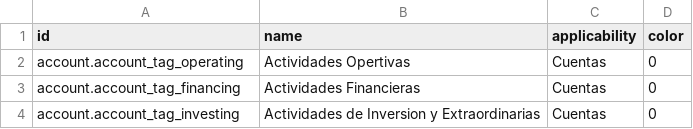
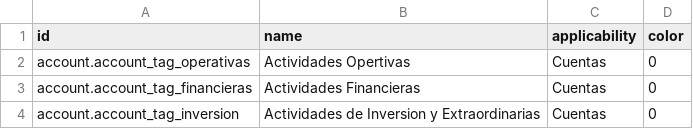
Before and after one commit to JJARAMIF/ITC, a CSV file: l10n_ec_chart/data/account.account.tag.csv, drawn as a sheet.

Commit message:
ok

```diff
--- a/l10n_ec_chart/data/account.account.tag.csv
+++ b/l10n_ec_chart/data/account.account.tag.csv
@@ -1,4 +1,4 @@
 id,name,applicability,color
-account.account_tag_operating,Actividades Opertivas,Cuentas,0
-account.account_tag_financing,Actividades Financieras,Cuentas,0
-account.account_tag_investing,Actividades de Inversion y Extraordinarias,Cuentas,0
+account.account_tag_operativas,Actividades Opertivas,Cuentas,0
+account.account_tag_financieras,Actividades Financieras,Cuentas,0
+account.account_tag_inversion,Actividades de Inversion y Extraordinarias,Cuentas,0
```
